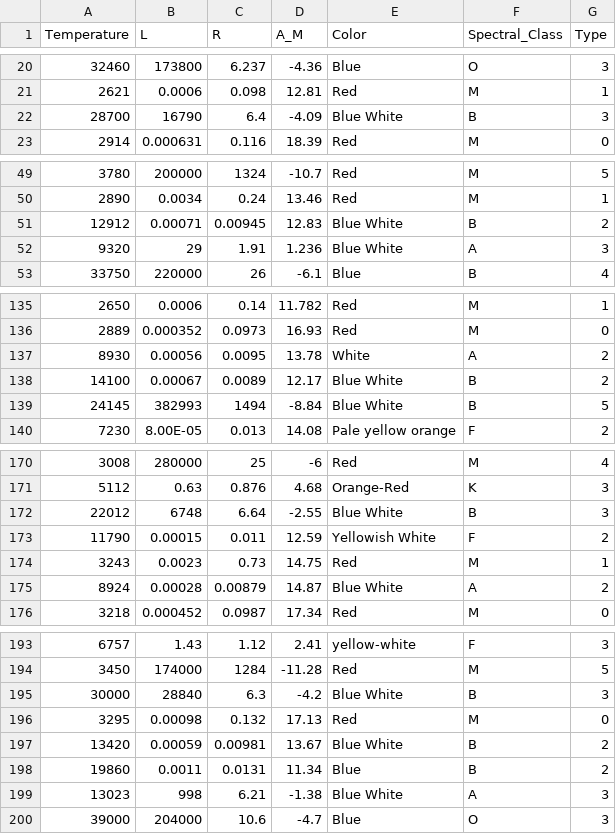
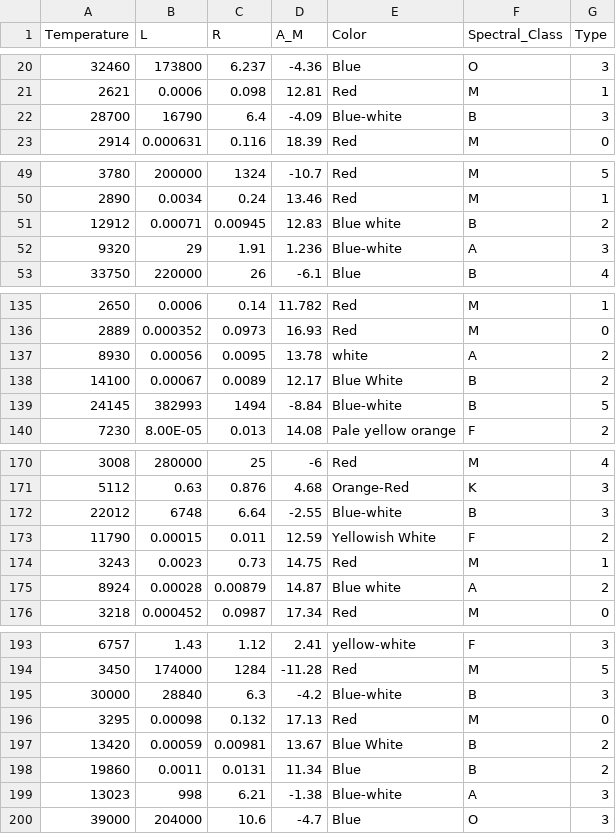
Before and after one commit to J1u2a3n9/Neural_Network_Star_Classification, a CSV file: assignment_ds.csv, drawn as a sheet; only a part is shown, gaps mark what is left out; the diff covers the shown part only.

```diff
--- a/assignment_ds.csv
+++ b/assignment_ds.csv
@@ -21,3 +21,3 @@ Temperature,L,R,A_M,Color,Spectral_Class,Type
 2621,0.0006,0.098,12.81,Red,M,1
-28700,16790,6.4,-4.09,Blue White,B,3
+28700,16790,6.4,-4.09,Blue-white,B,3
 2914,0.000631,0.116,18.39,Red,M,0
@@ -50,4 +50,4 @@ Temperature,L,R,A_M,Color,Spectral_Class,Type
 2890,0.0034,0.24,13.46,Red,M,1
-12912,0.00071,0.00945,12.83,Blue White,B,2
-9320,29,1.91,1.236,Blue White,A,3
+12912,0.00071,0.00945,12.83,Blue white,B,2
+9320,29,1.91,1.236,Blue-white,A,3
 33750,220000,26,-6.1,Blue,B,4
@@ -136,5 +136,5 @@ Temperature,L,R,A_M,Color,Spectral_Class,Type
 2889,0.000352,0.0973,16.93,Red,M,0
-8930,0.00056,0.0095,13.78,White,A,2
+8930,0.00056,0.0095,13.78,white,A,2
 14100,0.00067,0.0089,12.17,Blue White,B,2
-24145,382993,1494,-8.84,Blue White,B,5
+24145,382993,1494,-8.84,Blue-white,B,5
 7230,8.00E-05,0.013,14.08,Pale yellow orange,F,2
@@ -171,6 +171,6 @@ Temperature,L,R,A_M,Color,Spectral_Class,Type
 5112,0.63,0.876,4.68,Orange-Red,K,3
-22012,6748,6.64,-2.55,Blue White,B,3
+22012,6748,6.64,-2.55,Blue-white,B,3
 11790,0.00015,0.011,12.59,Yellowish White,F,2
 3243,0.0023,0.73,14.75,Red,M,1
-8924,0.00028,0.00879,14.87,Blue White,A,2
+8924,0.00028,0.00879,14.87,Blue white,A,2
 3218,0.000452,0.0987,17.34,Red,M,0
@@ -194,3 +194,3 @@ Temperature,L,R,A_M,Color,Spectral_Class,Type
 3450,174000,1284,-11.28,Red,M,5
-30000,28840,6.3,-4.2,Blue White,B,3
+30000,28840,6.3,-4.2,Blue-white,B,3
 3295,0.00098,0.132,17.13,Red,M,0
@@ -198,3 +198,3 @@ Temperature,L,R,A_M,Color,Spectral_Class,Type
 19860,0.0011,0.0131,11.34,Blue,B,2
-13023,998,6.21,-1.38,Blue White,A,3
+13023,998,6.21,-1.38,Blue-white,A,3
 39000,204000,10.6,-4.7,Blue,O,3
```
Also changed, not shown: 16 edited cells elsewhere in this file, test_ds.csv, 3 other files.
